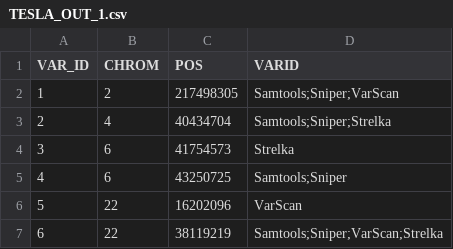
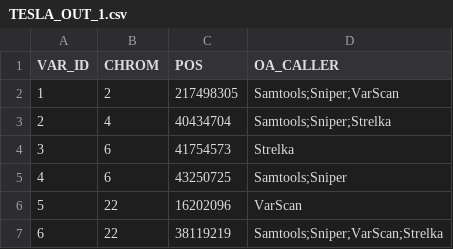
Before and after one commit to Sage-Bionetworks/Tesla, a CSV file: example/1/TESLA_OUT_1.csv, drawn as a sheet.

Commit message:
Change VARID to OA_CALLER

```diff
--- a/example/1/TESLA_OUT_1.csv
+++ b/example/1/TESLA_OUT_1.csv
@@ -1,2 +1,2 @@
-VAR_ID,CHROM,POS,VARID
+VAR_ID,CHROM,POS,OA_CALLER
 1,2,217498305,Samtools;Sniper;VarScan
```
Also changed, not shown: 1 other file.
